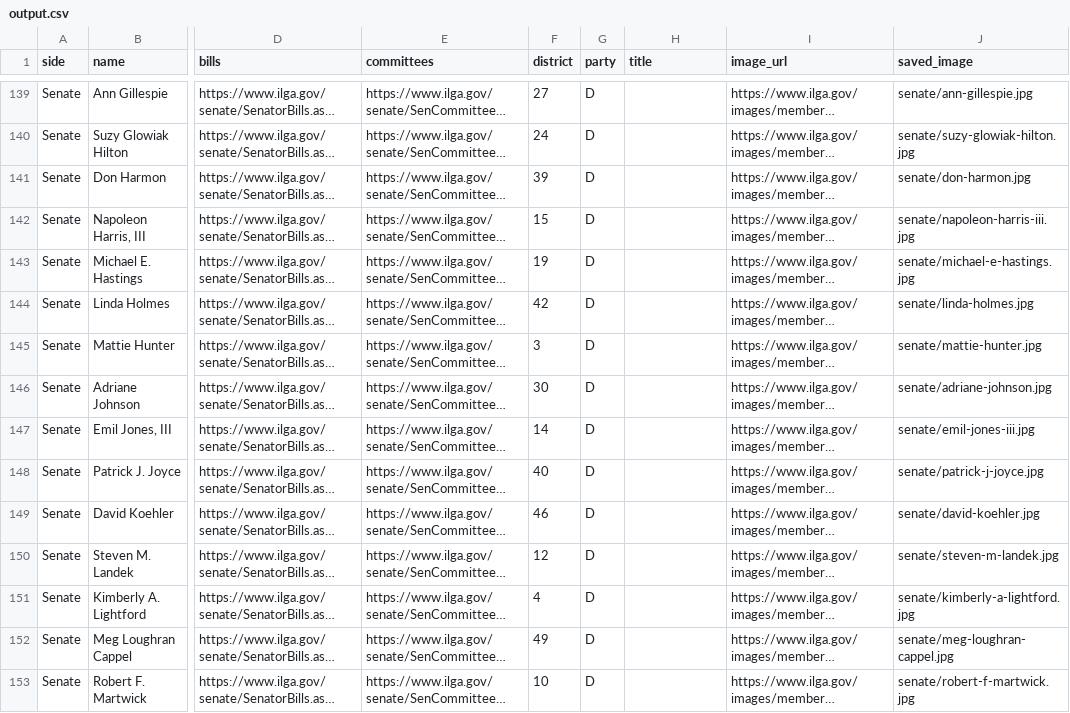
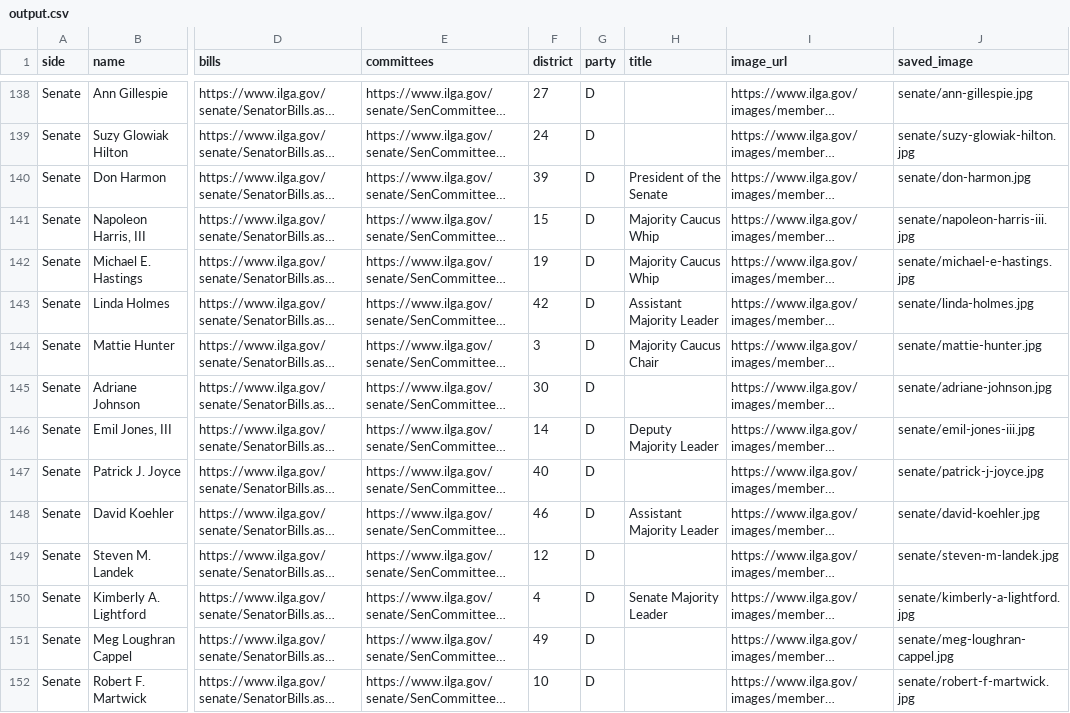
Before and after one commit to pjhoberman/adamrogalski, a CSV file: output.csv, drawn as a sheet; only a part is shown, gaps mark what is left out; long unchanged cells end in …; addresses are those after the commit; the diff covers the shown part only; the diff names each change by its address in the sheet, - before the commit and + after, or states it on an @@ line.

```diff
--- a/output.csv
+++ b/output.csv
-H140 (title): (empty)
+H140 (title): President of the Senate
-H141:H142 (title): (empty)
+H141:H142 (title): Majority Caucus Whip
-H143 (title): (empty)
+H143 (title): Assistant Majority Leader
-H144 (title): (empty)
+H144 (title): Majority Caucus Chair
-H146 (title): (empty)
+H146 (title): Deputy Majority Leader
-H148 (title): (empty)
+H148 (title): Assistant Majority Leader
-H150 (title): (empty)
+H150 (title): Senate Majority Leader
```
Also changed, not shown: 1 added row, 1 removed row and 38 edited cells elsewhere in this file, 2 other files.
